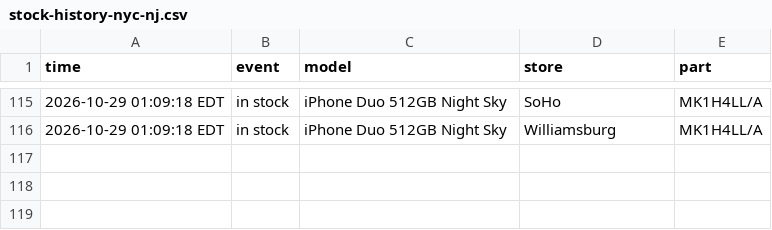
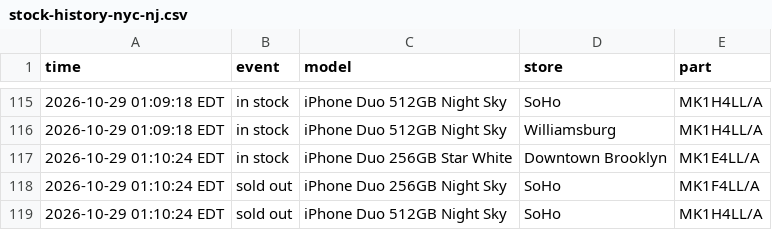
Before and after one commit to abkicks516/iphone-duo-monitor, a CSV file: stock-history-nyc-nj.csv, drawn as a sheet; only a part is shown, gaps mark what is left out.

Commit message:
Stock history: 1 in, 2 out

```diff
--- a/stock-history-nyc-nj.csv
+++ b/stock-history-nyc-nj.csv
@@ -116 +116,4 @@ time,event,model,store,part
 2026-10-29 01:09:18 EDT,in stock,iPhone Duo 512GB Night Sky,Williamsburg,MK1H4LL/A
+2026-10-29 01:10:24 EDT,in stock,iPhone Duo 256GB Star White,Downtown Brooklyn,MK1E4LL/A
+2026-10-29 01:10:24 EDT,sold out,iPhone Duo 256GB Night Sky,SoHo,MK1F4LL/A
+2026-10-29 01:10:24 EDT,sold out,iPhone Duo 512GB Night Sky,SoHo,MK1H4LL/A
```
